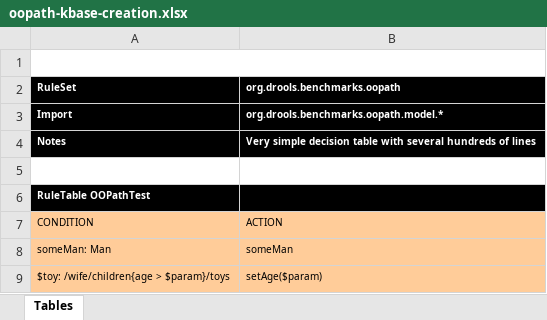
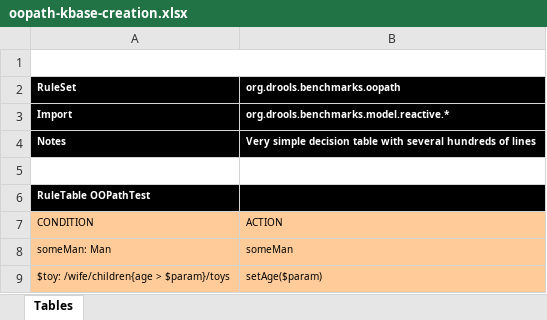
Before and after one commit to apache/incubator-kie-benchmarks, an Excel workbook: drools-benchmarks/src/main/resources/kbase-creation/oopath-kbase-creation.xlsx, sheet Tables, drawn as a sheet; only a part is shown; values as stored, in another font and other column widths than the file's, no borders; the diff names each change by its address in the sheet, - before the commit and + after, or states it on an @@ line.

Commit message:
Add OOPath runtime benchmarks

```diff
--- a/drools-benchmarks/src/main/resources/kbase-creation/oopath-kbase-creation.xlsx (sheet Tables)
+++ b/drools-benchmarks/src/main/resources/kbase-creation/oopath-kbase-creation.xlsx (sheet Tables)
-B3 (org.drools.benchmarks.oopath): org.drools.benchmarks.oopath.model.*
+B3 (org.drools.benchmarks.oopath): org.drools.benchmarks.model.reactive.*
```
Also changed, not shown: 43 other files.
